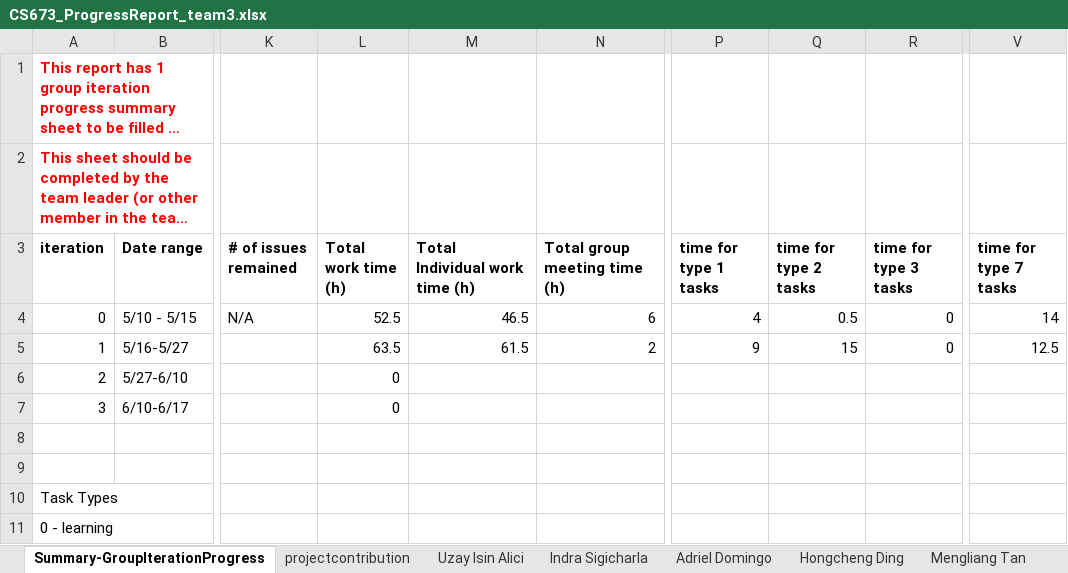
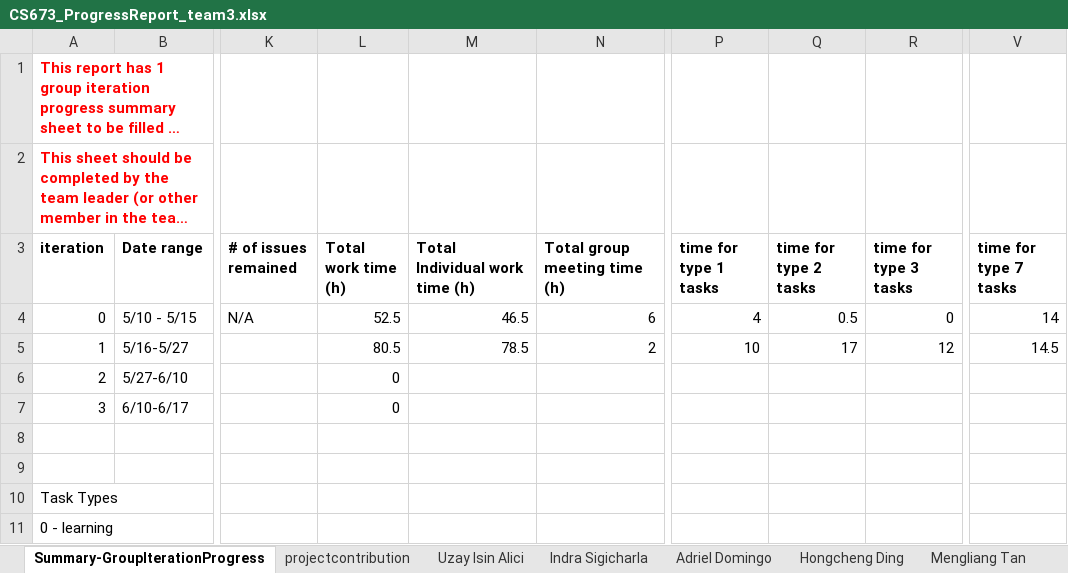
Before and after one commit to BUMETCS673/CS673OLSum25Team3, an Excel workbook: doc/CS673_ProgressReport_team3.xlsx, sheet Summary-GroupIterationProgress, drawn as a sheet; only a part is shown, gaps mark what is left out; long unchanged cells end in …; values as stored, in another font and other column widths than the file's, no borders; charts and pictures not drawn; the diff names each change by its address in the sheet, - before the commit and + after, or states it on an @@ line.

```diff
--- a/doc/CS673_ProgressReport_team3.xlsx (sheet Summary-GroupIterationProgress)
+++ b/doc/CS673_ProgressReport_team3.xlsx (sheet Summary-GroupIterationProgress)
-L5 (Total work time (h)): 63.5
+L5 (Total work time (h)): 80.5
-M5 (Total Individual work time (h)): 61.5
+M5 (Total Individual work time (h)): 78.5
-P5 (time for type 1 tasks): 9
+P5 (time for type 1 tasks): 10
-Q5 (time for type 2 tasks): 15
+Q5 (time for type 2 tasks): 17
-R5 (time for type 3 tasks): 0
+R5 (time for type 3 tasks): 12
-V5 (time for type 7 tasks): 12.5
+V5 (time for type 7 tasks): 14.5
```
Also changed, not shown: sheet Indra Sigicharla, 5 other files.
